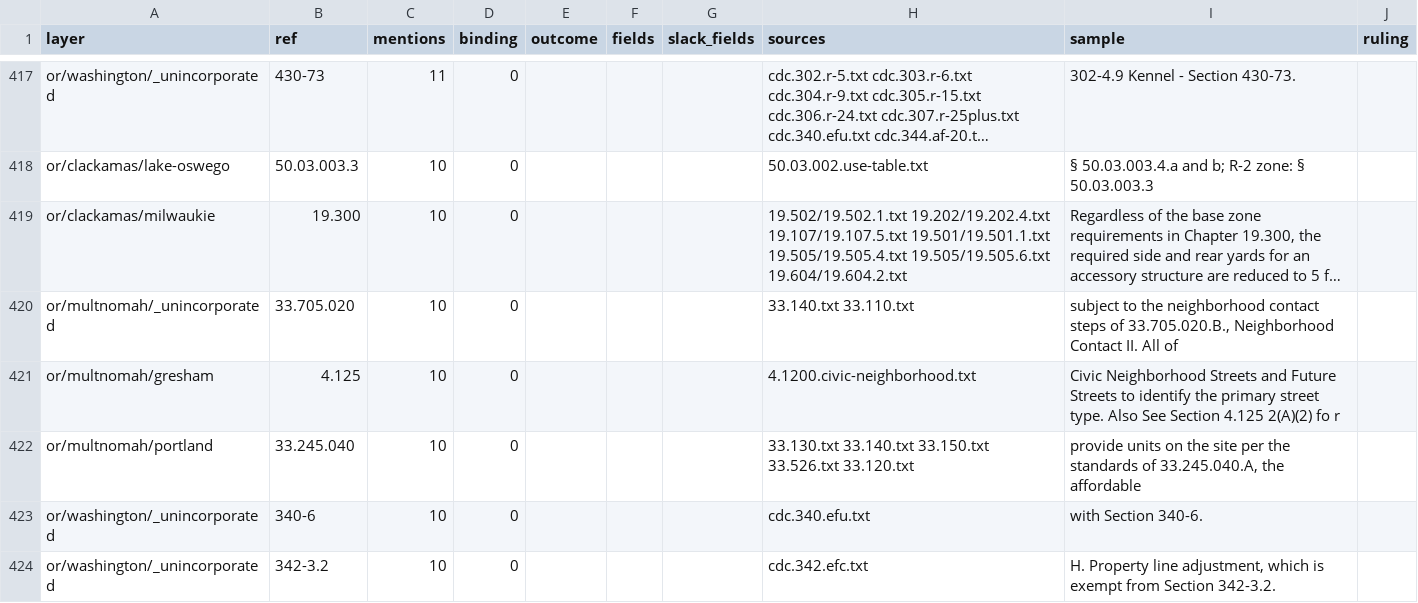
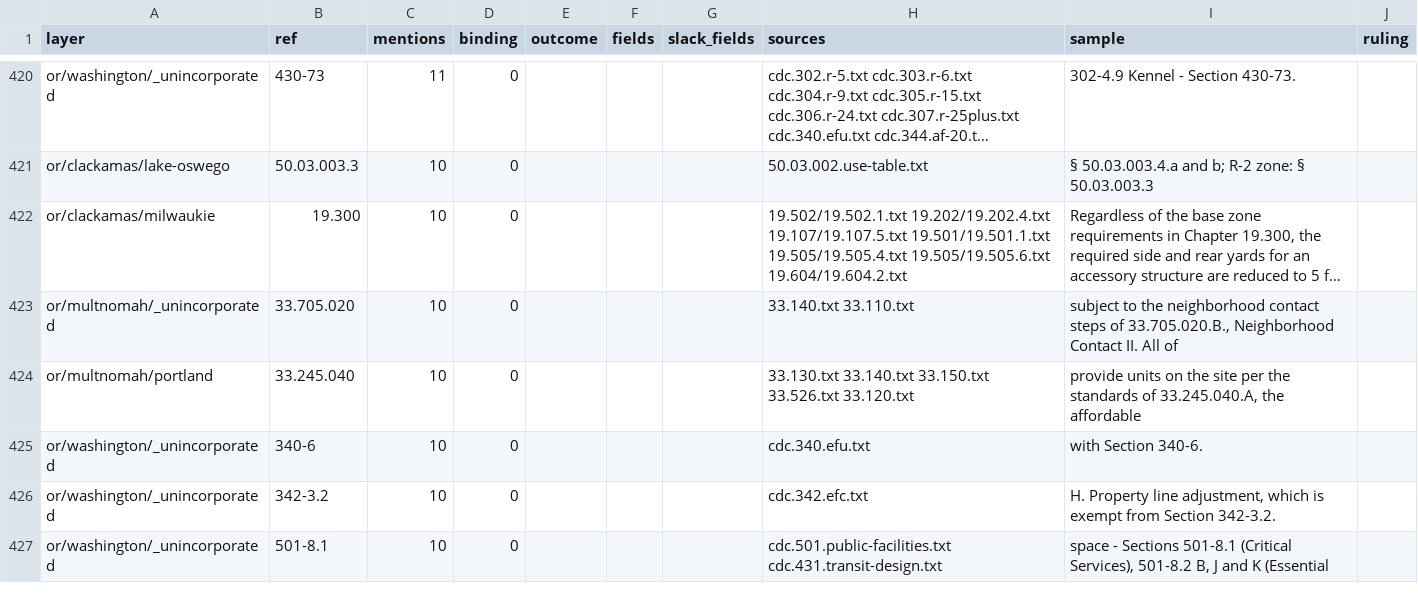
Before and after one commit to hahmlet/vicinitideals, a CSV file: data/flats/crossrefs.csv, drawn as a sheet; only a part is shown, gaps mark what is left out; the shorter side is filled out with more unchanged rows; long unchanged cells end in …; removed rows and columns are numbered as before the commit, all else as after; the diff covers the shown part only; the diff names each change by its address in the sheet, - before the commit and + after, or states it on an @@ line.

```diff
--- a/data/flats/crossrefs.csv
+++ b/data/flats/crossrefs.csv
-row 421: or/multnomah/gresham | 4.125 | 10 | 0 |  |  |  | 4.1200.civic-neighborhood.txt | Civic Neighborhood Streets and Future Streets to identify the primary street type. Also See Section 4.125 2(A)(2) fo r
```
Also changed, not shown: 4 added rows, 3 removed rows and 5 edited cells elsewhere in this file, data/flats/exemptions.csv, data/flats/routing.csv, 16 other files.
